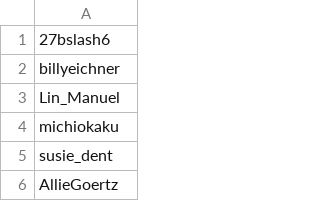
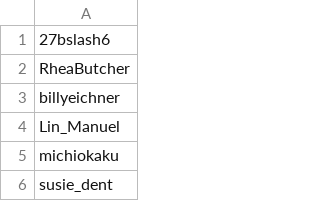
Before and after one commit to Adanufgail/BanParty, a CSV file: safe.csv, drawn as a sheet; only a part is shown; the shorter side is filled out with more unchanged rows.

```diff
--- a/safe.csv
+++ b/safe.csv
@@ -1,2 +1,3 @@
 27bslash6
+RheaButcher
 billyeichner
```
Also changed, not shown: alreadybanned.csv, banlist.csv, 2 other files.
